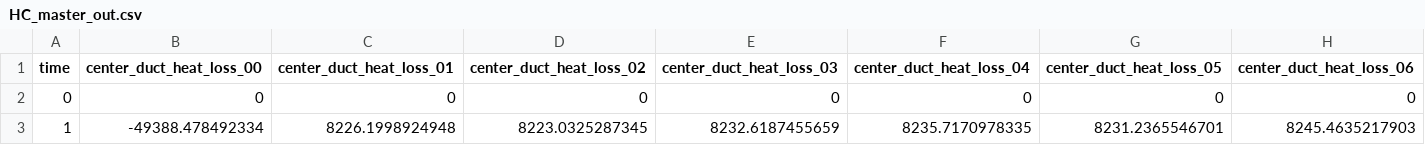
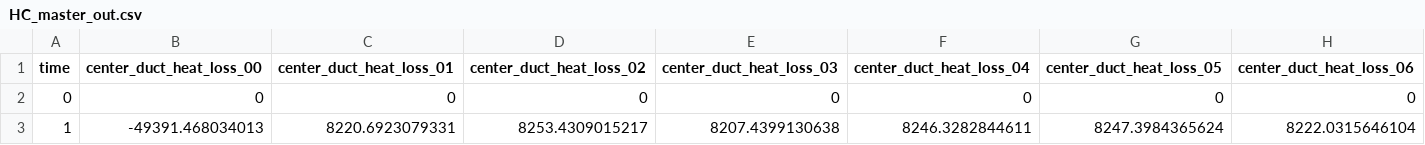
Before and after one commit to idaholab/virtual_test_bed, a CSV file: sfr/subchannel/multiple_SCM_assemblies/7assemblies/gold/HC_master_out.csv, drawn as a sheet.

```diff
--- a/sfr/subchannel/multiple_SCM_assemblies/7assemblies/gold/HC_master_out.csv
+++ b/sfr/subchannel/multiple_SCM_assemblies/7assemblies/gold/HC_master_out.csv
@@ -2,2 +2,2 @@ time,center_duct_heat_loss_00,center_duct_heat_loss_01,center_duct_heat_loss_02,
 0,0,0,0,0,0,0,0
-1,-49388.478492334,8226.1998924948,8223.0325287345,8232.6187455659,8235.7170978335,8231.2365546701,8245.4635217903
+1,-49391.468034013,8220.6923079331,8253.4309015217,8207.4399130638,8246.3282844611,8247.3984365624,8222.0315646104
```
Also changed, not shown: sfr/subchannel/EBR-II/gold/XX09_SCM_TR17_out.csv, sfr/subchannel/EBR-II/gold/XX09_SCM_TR45R_out.csv, 2 other files.
